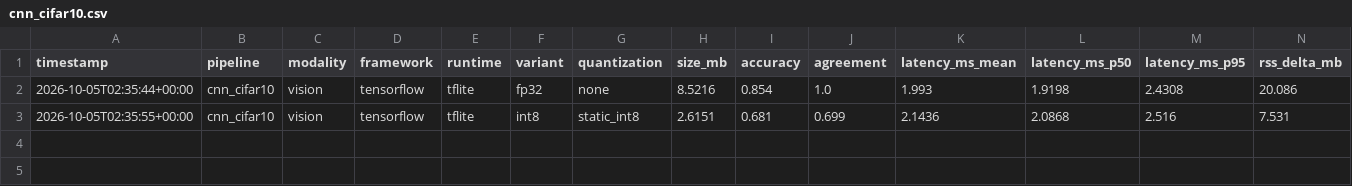
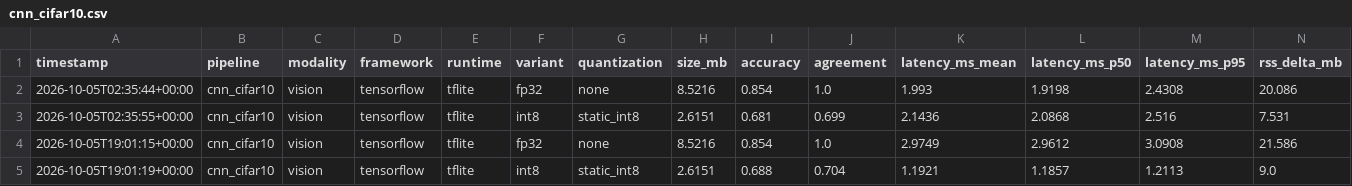
Before and after one commit to vardhjain/Byte-Sized-Brain, a CSV file: benchmarks/results/cnn_cifar10.csv, drawn as a sheet; only a part is shown; rows hold the shown columns only; the diff names each change by its address in the sheet, - before the commit and + after, or states it on an @@ line.

```diff
--- a/benchmarks/results/cnn_cifar10.csv
+++ b/benchmarks/results/cnn_cifar10.csv
+row 4: 2026-10-05T19:01:15+00:00 | cnn_cifar10 | vision | tensorflow | tflite | fp32 | none | 8.5216 | 0.854 | 1.0 | 2.9749 | 2.9612 | 3.0908 | 21.586
+row 5: 2026-10-05T19:01:19+00:00 | cnn_cifar10 | vision | tensorflow | tflite | int8 | static_int8 | 2.6151 | 0.688 | 0.704 | 1.1921 | 1.1857 | 1.2113 | 9.0
```
Also changed, not shown: benchmarks/results/distilbert_imdb.csv, benchmarks/results/ffn_mnist.csv, 9 other files.
